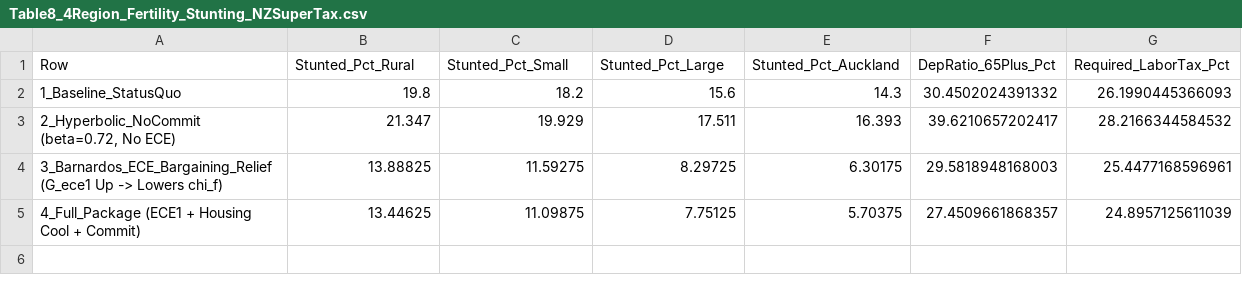
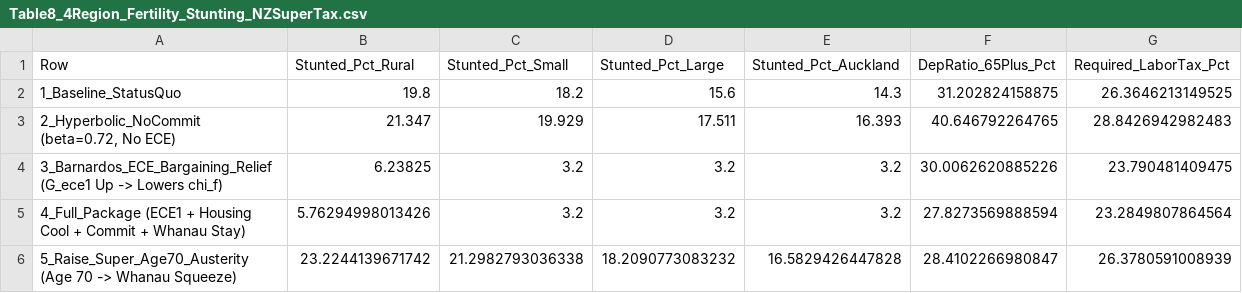
Before and after one commit to MichaelTiemann/IGWelfare, a CSV file: Output_NZ_4Region_Intergen/Table8_4Region_Fertility_Stunting_NZSuperTax.csv, drawn as a sheet.

```diff
--- a/Output_NZ_4Region_Intergen/Table8_4Region_Fertility_Stunting_NZSuperTax.csv
+++ b/Output_NZ_4Region_Intergen/Table8_4Region_Fertility_Stunting_NZSuperTax.csv
@@ -1,5 +1,6 @@
 Row,Stunted_Pct_Rural,Stunted_Pct_Small,Stunted_Pct_Large,Stunted_Pct_Auckland,DepRatio_65Plus_Pct,Required_LaborTax_Pct
-"1_Baseline_StatusQuo",19.8,18.2,15.6,14.3,30.4502024391332,26.1990445366093
-"2_Hyperbolic_NoCommit (beta=0.72, No ECE)",21.347,19.929,17.511,16.393,39.6210657202417,28.2166344584532
-"3_Barnardos_ECE_Bargaining_Relief (G_ece1 Up -> Lowers chi_f)",13.88825,11.59275,8.29725,6.30175,29.5818948168003,25.4477168596961
-"4_Full_Package (ECE1 + Housing Cool + Commit)",13.44625,11.09875,7.75125,5.70375,27.4509661868357,24.8957125611039
+"1_Baseline_StatusQuo",19.8,18.2,15.6,14.3,31.202824158875,26.3646213149525
+"2_Hyperbolic_NoCommit (beta=0.72, No ECE)",21.347,19.929,17.511,16.393,40.646792264765,28.8426942982483
+"3_Barnardos_ECE_Bargaining_Relief (G_ece1 Up -> Lowers chi_f)",6.23825,3.2,3.2,3.2,30.0062620885226,23.790481409475
+"4_Full_Package (ECE1 + Housing Cool + Commit + Whanau Stay)",5.76294998013426,3.2,3.2,3.2,27.8273569888594,23.2849807864564
+"5_Raise_Super_Age70_Austerity (Age 70 -> Whanau Squeeze)",23.2244139671742,21.2982793036338,18.2090773083232,16.5829426447828,28.4102266980847,26.3780591008939
```
Also changed, not shown: Output_NZ_4Region_Intergen/Table12A_LeeSeshadri_4Region_IGE.csv, Output_NZ_4Region_Intergen/Table4_4Region_LeeSeshadri_IGE.csv, 51 other files.
